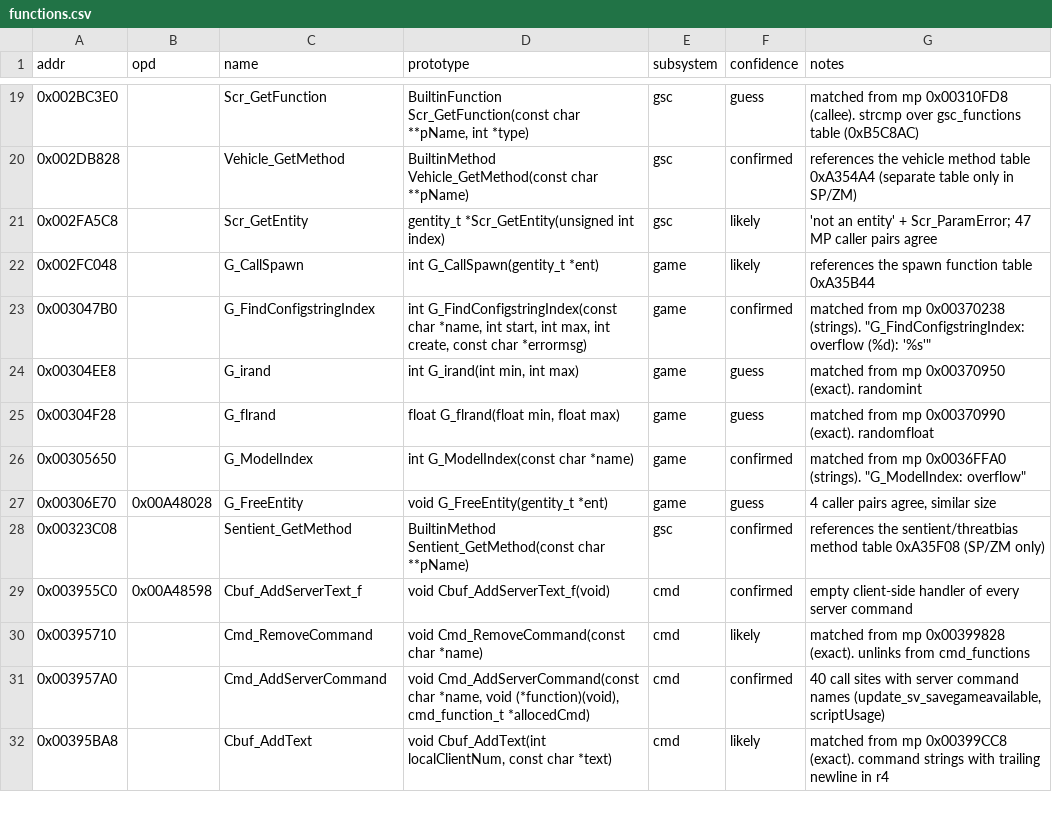
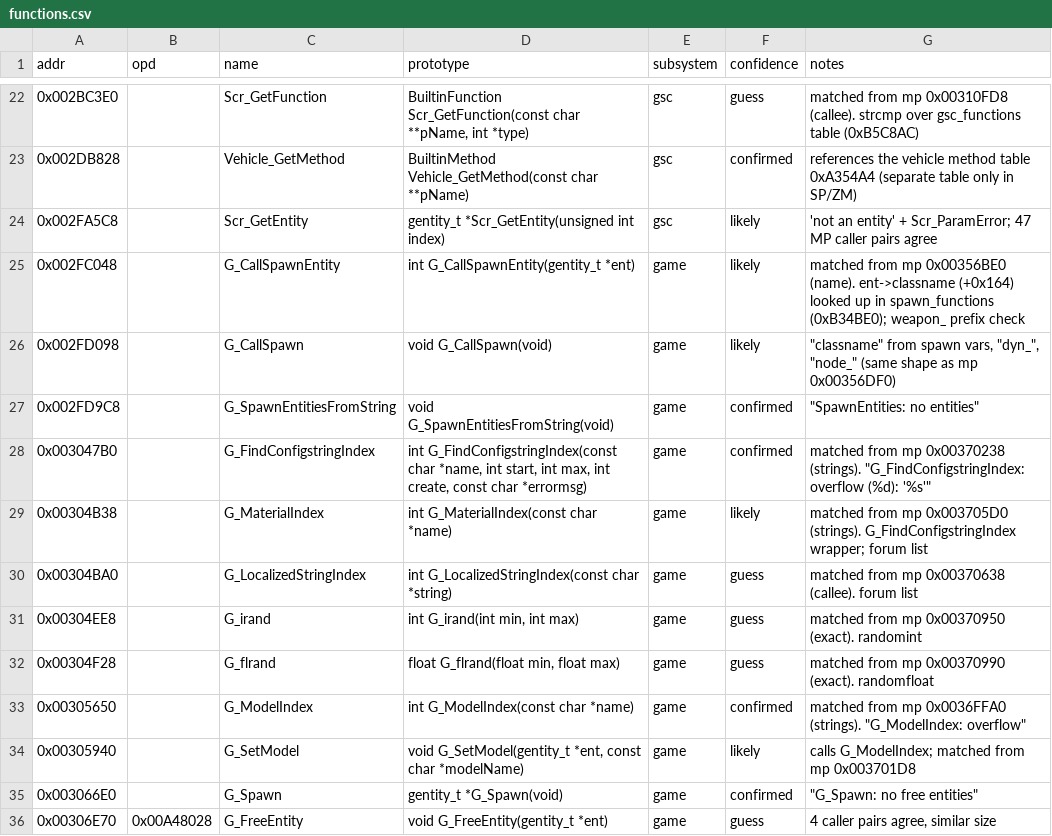
Before and after one commit to julihofl/bo1-re, a CSV file: data/sp_zm/functions.csv, drawn as a sheet; only a part is shown, gaps mark what is left out; the shorter side is filled out with more unchanged rows; the diff covers the shown part only.

```diff
--- a/data/sp_zm/functions.csv
+++ b/data/sp_zm/functions.csv
@@ -21,4 +24,8 @@ addr,opd,name,prototype,subsystem,confidence,notes
 0x002FA5C8,,Scr_GetEntity,gentity_t *Scr_GetEntity(unsigned int index),gsc,likely,'not an entity' + Scr_ParamError; 47 MP caller pairs agree
-0x002FC048,,G_CallSpawn,int G_CallSpawn(gentity_t *ent),game,likely,references the spawn function table 0xA35B44
+0x002FC048,,G_CallSpawnEntity,int G_CallSpawnEntity(gentity_t *ent),game,likely,matched from mp 0x00356BE0 (name). ent->classname (+0x164) looked up in spawn_functions (0xB34BE0); weapon_ prefix check
+0x002FD098,,G_CallSpawn,void G_CallSpawn(void),game,likely,"""classname"" from spawn vars, ""dyn_"", ""node_"" (same shape as mp 0x00356DF0)"
+0x002FD9C8,,G_SpawnEntitiesFromString,void G_SpawnEntitiesFromString(void),game,confirmed,"""SpawnEntities: no entities"""
 0x003047B0,,G_FindConfigstringIndex,"int G_FindConfigstringIndex(const char *name, int start, int max, int create, const char *errormsg)",game,confirmed,"matched from mp 0x00370238 (strings). ""G_FindConfigstringIndex: overflow (%d): '%s'"""
+0x00304B38,,G_MaterialIndex,int G_MaterialIndex(const char *name),game,likely,matched from mp 0x003705D0 (strings). G_FindConfigstringIndex wrapper; forum list
+0x00304BA0,,G_LocalizedStringIndex,int G_LocalizedStringIndex(const char *string),game,guess,matched from mp 0x00370638 (callee). forum list
 0x00304EE8,,G_irand,"int G_irand(int min, int max)",game,guess,matched from mp 0x00370950 (exact). randomint
@@ -26,2 +33,4 @@ addr,opd,name,prototype,subsystem,confidence,notes
 0x00305650,,G_ModelIndex,int G_ModelIndex(const char *name),game,confirmed,"matched from mp 0x0036FFA0 (strings). ""G_ModelIndex: overflow"""
+0x00305940,,G_SetModel,"void G_SetModel(gentity_t *ent, const char *modelName)",game,likely,calls G_ModelIndex; matched from mp 0x003701D8
+0x003066E0,,G_Spawn,gentity_t *G_Spawn(void),game,confirmed,"""G_Spawn: no free entities"""
 0x00306E70,0x00A48028,G_FreeEntity,void G_FreeEntity(gentity_t *ent),game,guess,"4 caller pairs agree, similar size"
```
Also changed, not shown: 22 added rows and 1 removed row elsewhere in this file, data/mp/globals.csv, data/sp_zm/globals.csv, 26 other files.
